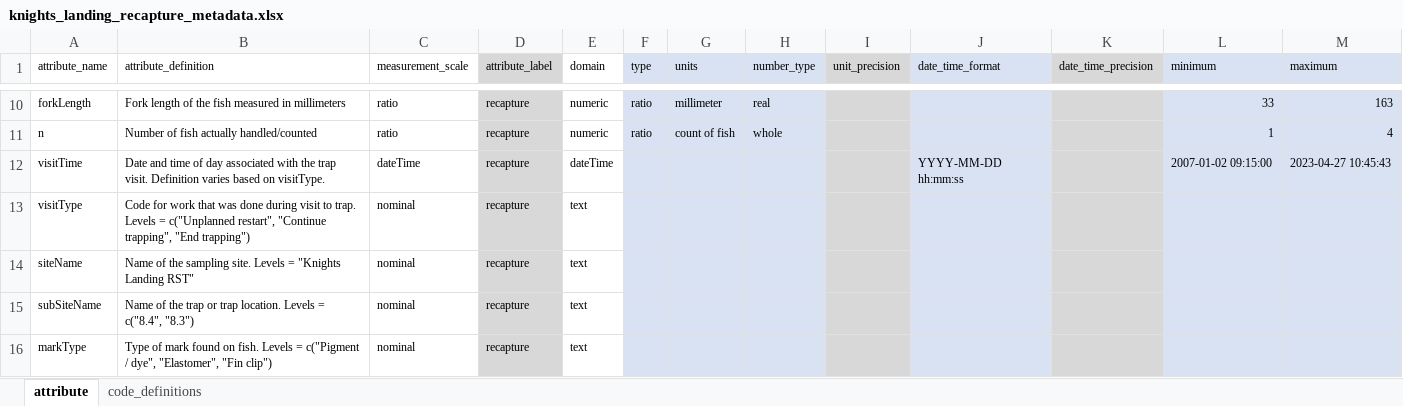
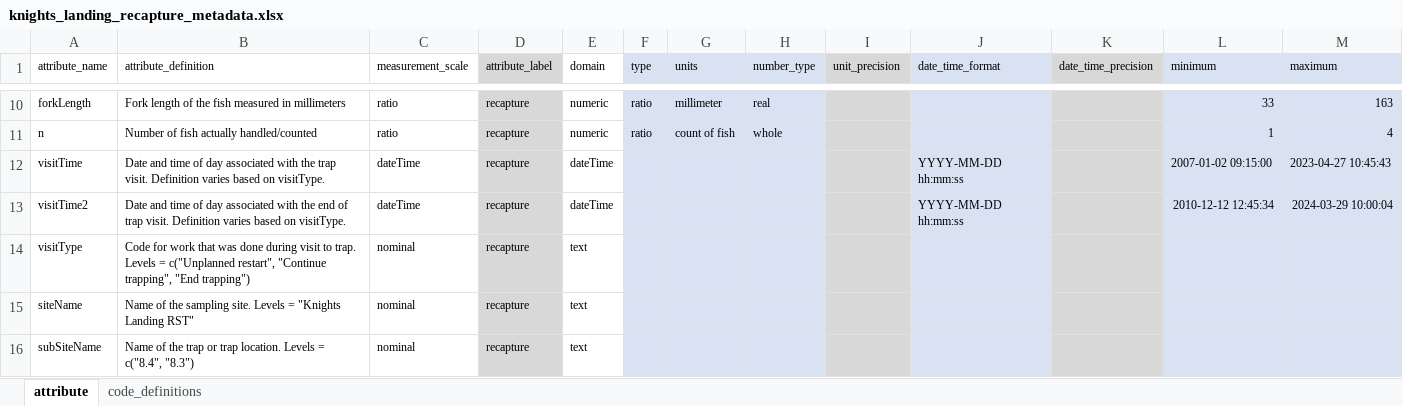
Before and after one commit to SRJPE/jpe-knights-landing-edi, an Excel workbook: data-raw/metadata/knights_landing_recapture_metadata.xlsx, sheet attribute, drawn as a sheet; only a part is shown, gaps mark what is left out; the shorter side is filled out with more unchanged rows; values as stored, in another font and other column widths than the file's, no borders; the diff names each change by its address in the sheet, - before the commit and + after, or states it on an @@ line.

Commit message:
fix recapture metadata

```diff
--- a/data-raw/metadata/knights_landing_recapture_metadata.xlsx (sheet attribute)
+++ b/data-raw/metadata/knights_landing_recapture_metadata.xlsx (sheet attribute)
+row 13: visitTime2 | Date and time of day associated with the end of trap visit. Definition varies based on visitType. | dateTime | recapture | dateTime |  |  |  |  | YYYY-MM-DD hh:mm:ss |  | 2010-12-12 12:45:34 | 2024-03-29 10:00:04
```
